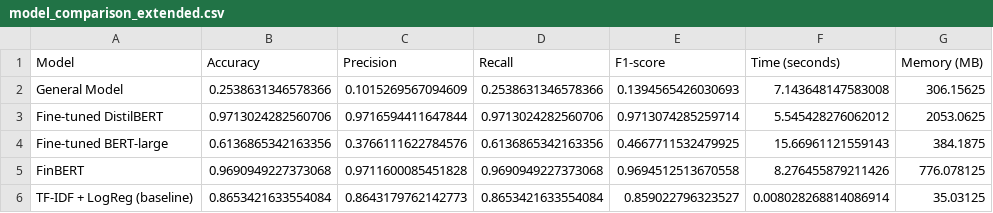
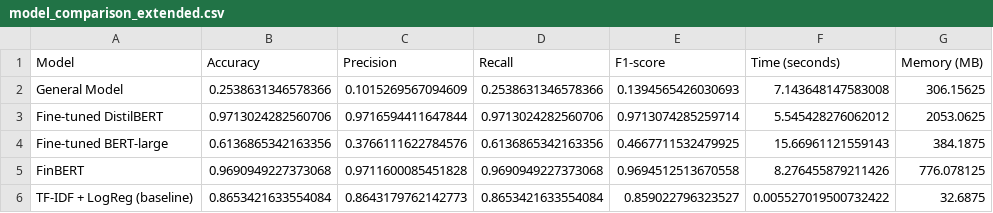
Before and after one commit to DraganStojcevski/diplomska-nlp, a CSV file: results/model_comparison_extended.csv, drawn as a sheet.

```diff
--- a/results/model_comparison_extended.csv
+++ b/results/model_comparison_extended.csv
@@ -5,2 +5,2 @@ Fine-tuned BERT-large,0.6136865342163356,0.3766111622784576,0.6136865342163356,0
 FinBERT,0.9690949227373068,0.9711600085451828,0.9690949227373068,0.9694512513670558,8.276455879211426,776.078125
-TF-IDF + LogReg (baseline),0.8653421633554084,0.8643179762142773,0.8653421633554084,0.859022796323527,0.008028268814086914,35.03125
+TF-IDF + LogReg (baseline),0.8653421633554084,0.8643179762142773,0.8653421633554084,0.859022796323527,0.005527019500732422,32.6875
```
Also changed, not shown: 7 other files.
